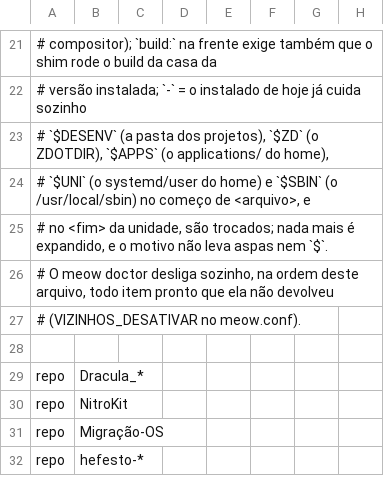
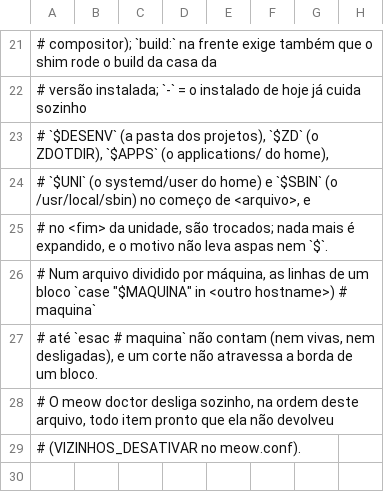
Before and after one commit to vitoriamariadb/MeowSystem, a TSV file: assets/contratos/vizinhos.tsv, drawn as a sheet; only a part is shown, gaps mark what is left out; the shorter side is filled out with more unchanged rows; the diff names each change by its address in the sheet, - before the commit and + after, or states it on an @@ line.

Commit message:
docs(vizinhos): o contrato diz que o bloco de outra máquina não conta
Co-authored-by: AndreBFarias <andre.dsbf@gmail.com>

```diff
--- a/assets/contratos/vizinhos.tsv
+++ b/assets/contratos/vizinhos.tsv
+row 26: # Num arquivo dividido por máquina, as linhas de um bloco `case "$MAQUINA" in <outro hostname>) # maquina`
+row 27: # até `esac # maquina` não contam (nem vivas, nem desligadas), e um corte não atravessa a borda de um bloco.
```
